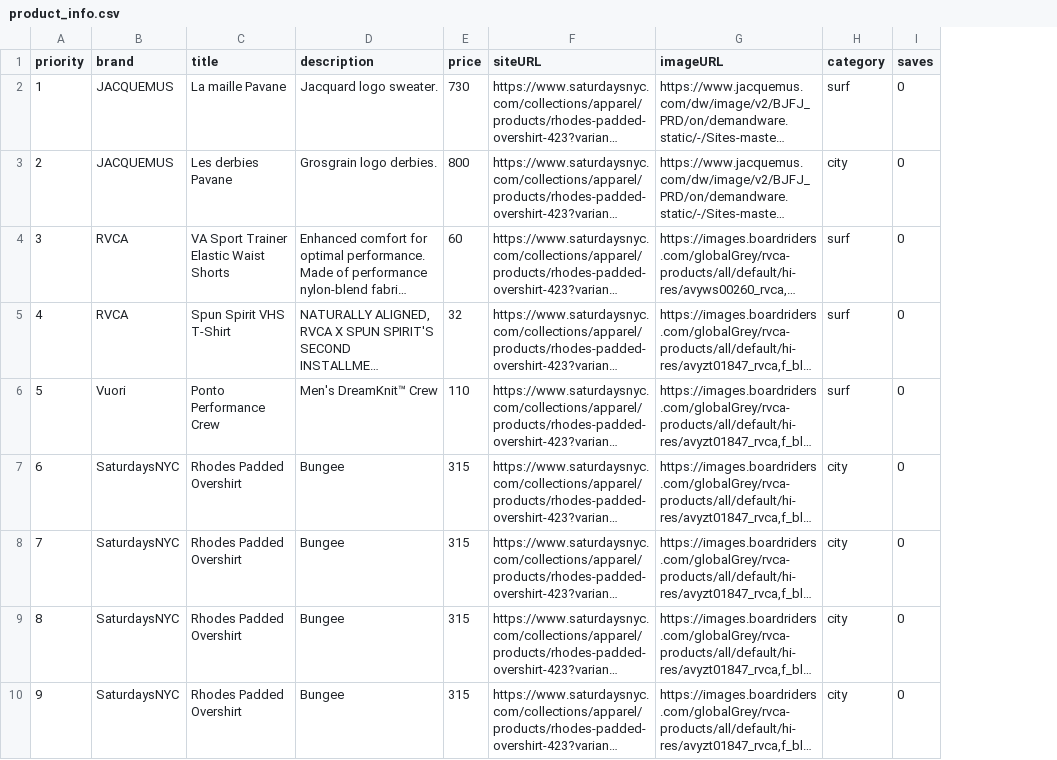
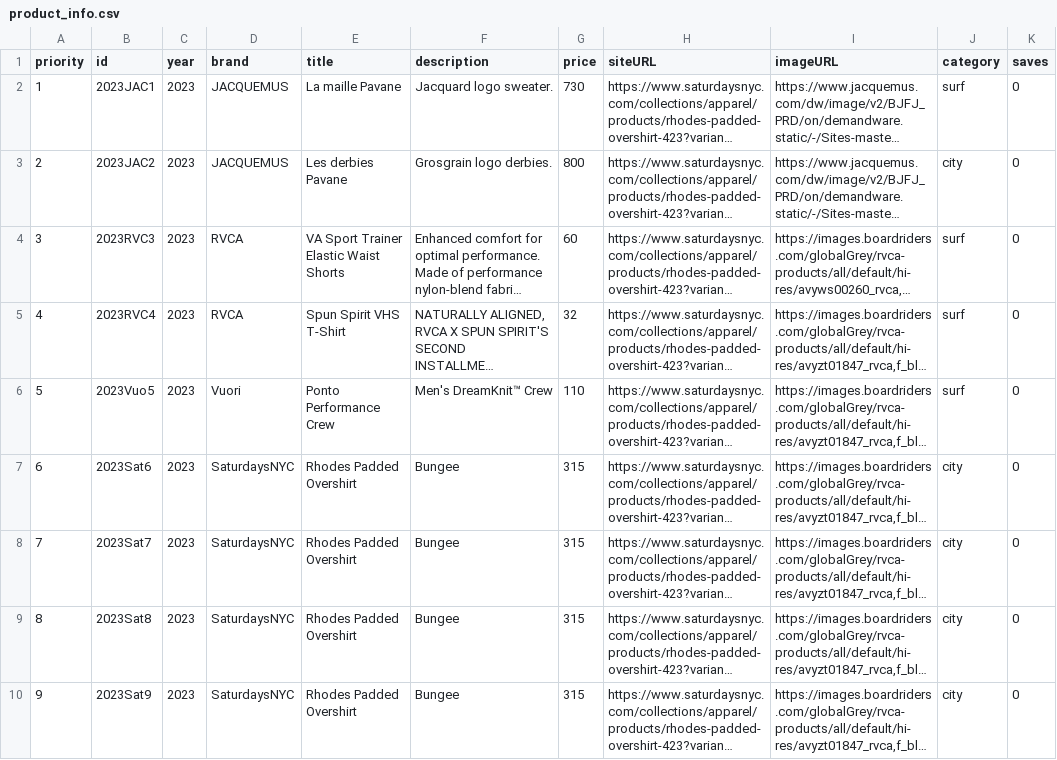
Before and after one commit to reedrohlfing/Windan, a CSV file: product_info.csv, drawn as a sheet; only a part is shown; long unchanged cells end in …; the diff names each change by its address in the sheet, - before the commit and + after, or states it on an @@ line.

```diff
--- a/product_info.csv
+++ b/product_info.csv
+column B (id), rows 2-10: 2023JAC1 | 2023JAC2 | 2023RVC3 | 2023RVC4 | 2023Vuo5 | 2023Sat6 | 2023Sat7 | 2023Sat8 | 2023Sat9
+column C (year), rows 2-10: all 2023
```
Also changed, not shown: 17 other files.
